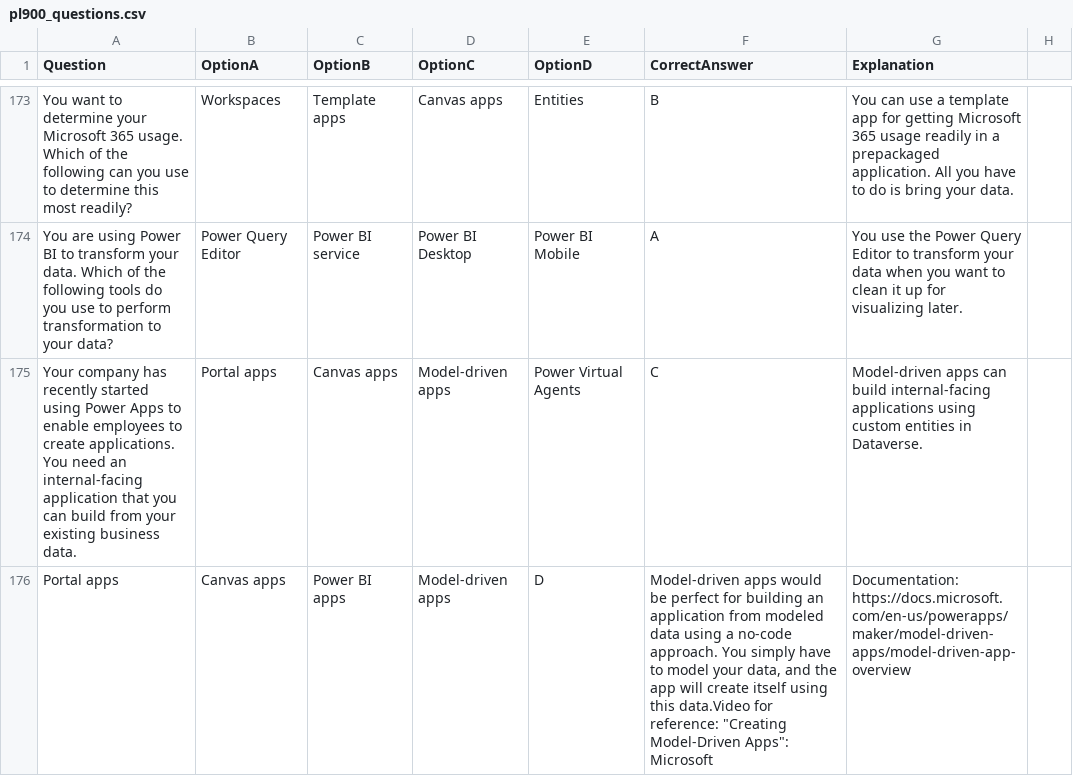
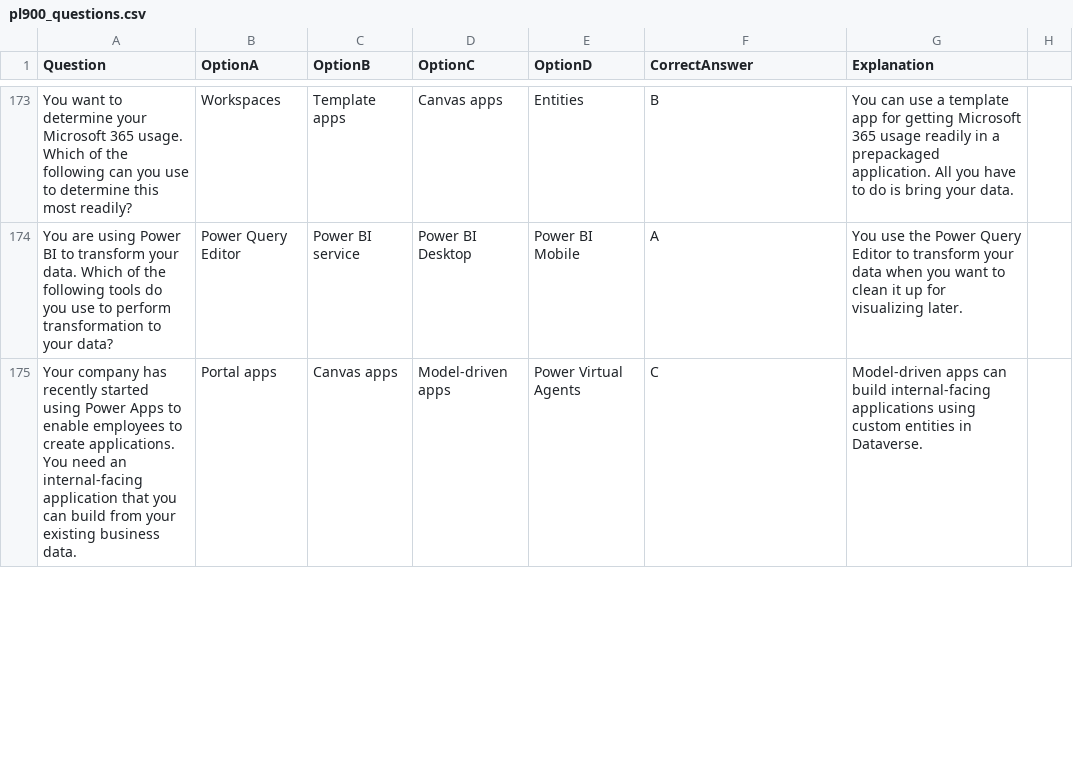
Before and after one commit to viniciof1211/ACES, a CSV file: pl900_questions.csv, drawn as a sheet; only a part is shown, gaps mark what is left out; removed rows and columns are numbered as before the commit, all else as after; the diff covers the shown part only; the diff names each change by its address in the sheet, - before the commit and + after, or states it on an @@ line.

Commit message:
Add files via upload

```diff
--- a/pl900_questions.csv
+++ b/pl900_questions.csv
-row 176: Portal apps | Canvas apps | Power BI apps | Model-driven apps | D | Model-driven apps would be perfect for building an application from modeled data using a no-code approach. You simply have to model your data, and the app will create itself using this data.Video for reference: "Creating Model-Driven Apps": Microsoft | Documentation: https://docs.microsoft.com/en-us/powerapps/maker/model-driven-apps/model-driven-app-overview
```
Also changed, not shown: 1 added row and 3 edited cells elsewhere in this file.
